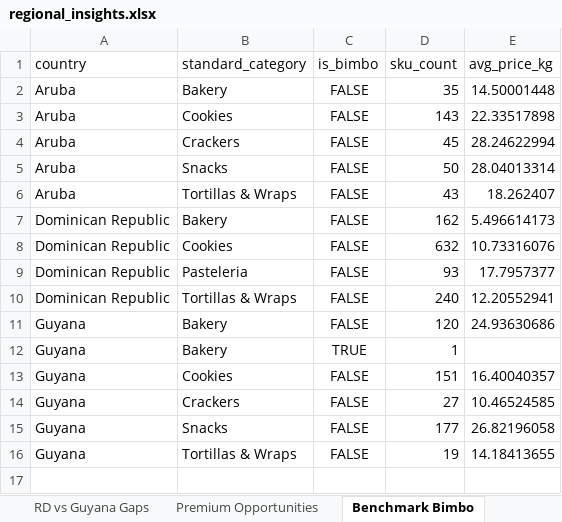
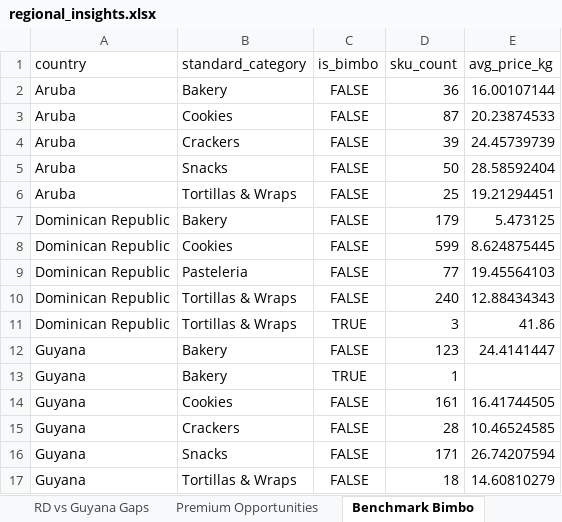
Before and after one commit to Colmau1971/caribbean_retail_ai, an Excel workbook: streamlit_data/regional_insights.xlsx, sheet Benchmark Bimbo, drawn as a sheet; values as stored, in another font and other column widths than the file's, no borders; addresses are those after the commit; the diff names each change by its address in the sheet, - before the commit and + after, or states it on an @@ line.

```diff
--- a/streamlit_data/regional_insights.xlsx (sheet Benchmark Bimbo)
+++ b/streamlit_data/regional_insights.xlsx (sheet Benchmark Bimbo)
-D2 (sku_count): 35
+D2 (sku_count): 36
-E2 (avg_price_kg): 14.50001448
+E2 (avg_price_kg): 16.00107144
-D3 (sku_count): 143
+D3 (sku_count): 87
-E3 (avg_price_kg): 22.33517898
+E3 (avg_price_kg): 20.23874533
-D4 (sku_count): 45
+D4 (sku_count): 39
-E4 (avg_price_kg): 28.24622994
+E4 (avg_price_kg): 24.45739739
-E5 (avg_price_kg): 28.04013314
+E5 (avg_price_kg): 28.58592404
-D6 (sku_count): 43
+D6 (sku_count): 25
-E6 (avg_price_kg): 18.262407
+E6 (avg_price_kg): 19.21294451
-D7 (sku_count): 162
+D7 (sku_count): 179
-E7 (avg_price_kg): 5.496614173
+E7 (avg_price_kg): 5.473125
-D8 (sku_count): 632
+D8 (sku_count): 599
-E8 (avg_price_kg): 10.73316076
+E8 (avg_price_kg): 8.624875445
-D9 (sku_count): 93
+D9 (sku_count): 77
-E9 (avg_price_kg): 17.7957377
+E9 (avg_price_kg): 19.45564103
-E10 (avg_price_kg): 12.20552941
+E10 (avg_price_kg): 12.88434343
+row 11: Dominican Republic | Tortillas & Wraps | TRUE | 3 | 41.86
-D12 (sku_count): 120
+D12 (sku_count): 123
-E12 (avg_price_kg): 24.93630686
+E12 (avg_price_kg): 24.4141447
-D14 (sku_count): 151
+D14 (sku_count): 161
-E14 (avg_price_kg): 16.40040357
+E14 (avg_price_kg): 16.41744505
-D15 (sku_count): 27
+D15 (sku_count): 28
-D16 (sku_count): 177
+D16 (sku_count): 171
-E16 (avg_price_kg): 26.82196058
+E16 (avg_price_kg): 26.74207594
-D17 (sku_count): 19
+D17 (sku_count): 18
-E17 (avg_price_kg): 14.18413655
+E17 (avg_price_kg): 14.60810279
```
Also changed, not shown: sheet Premium Opportunities, sheet Top Brands, sheet Same SKU Cross Country, sheet Avg Price Category, sheet RD vs Guyana Gaps, sheet Market Alerts, streamlit_data/caribbean_master_latest.xlsx, streamlit_data/price_alerts.xlsx, 3 other files.
